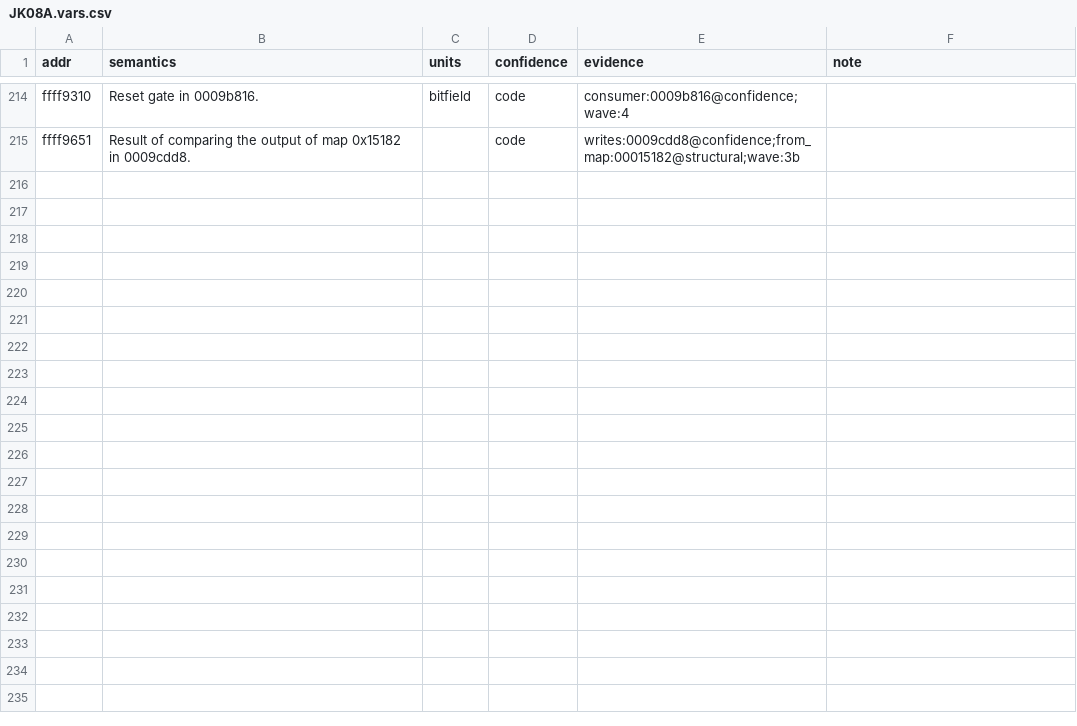
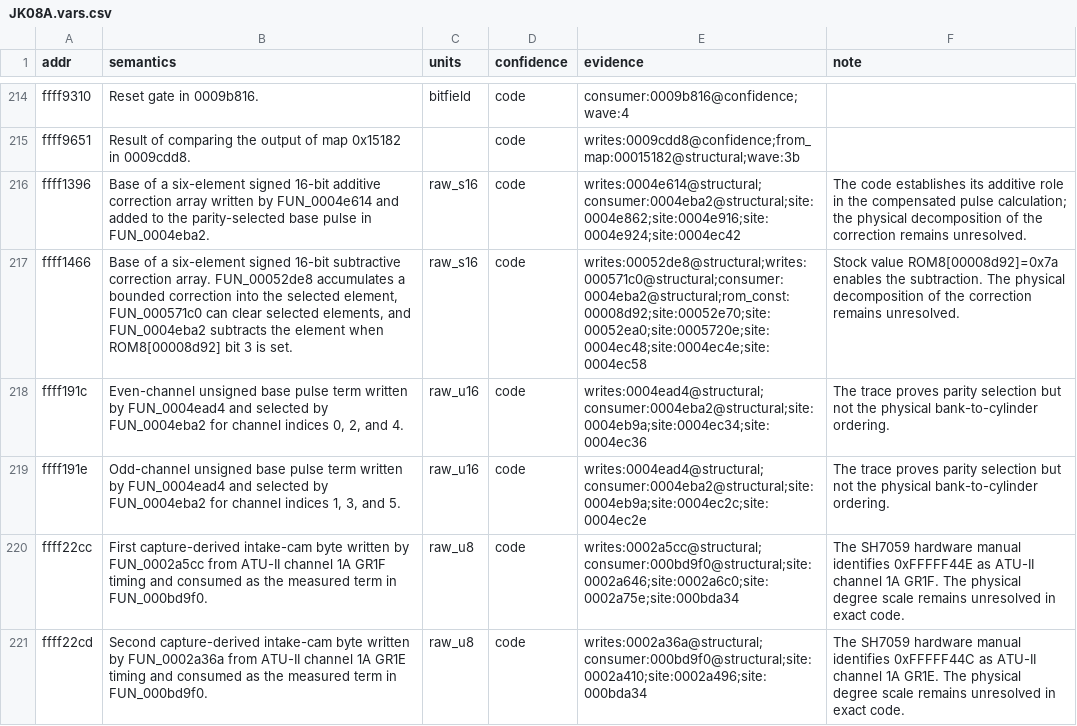
Before and after one commit to irudoy/v, a CSV file: defs/JK08A.vars.csv, drawn as a sheet; only a part is shown, gaps mark what is left out; the diff covers the shown part only.

Commit message:
Trace JK08A injection and CVTC runtime producers

```diff
--- a/defs/JK08A.vars.csv
+++ b/defs/JK08A.vars.csv
@@ -215 +215,7 @@ ffff9310,Reset gate in 0009b816.,bitfield,code,consumer:0009b816@confidence;wave
 ffff9651,Result of comparing the output of map 0x15182 in 0009cdd8.,,code,writes:0009cdd8@confidence;from_map:00015182@structural;wave:3b,
+ffff1396,"Base of a six-element signed 16-bit additive correction array written by FUN_0004e614 and added to the parity-selected base pulse in FUN_0004eba2.",raw_s16,code,writes:0004e614@structural;consumer:0004eba2@structural;site:0004e862;site:0004e916;site:0004e924;site:0004ec42,The code establishes its additive role in the compensated pulse calculation; the physical decomposition of the correction remains unresolved.
+ffff1466,"Base of a six-element signed 16-bit subtractive correction array. FUN_00052de8 accumulates a bounded correction into the selected element, FUN_000571c0 can clear selected elements, and FUN_0004eba2 subtracts the element when ROM8[00008d92] bit 3 is set.",raw_s16,code,writes:00052de8@structural;writes:000571c0@structural;consumer:0004eba2@structural;rom_const:00008d92;site:00052e70;site:00052ea0;site:0005720e;site:0004ec48;site:0004ec4e;site:0004ec58,"Stock value ROM8[00008d92]=0x7a enables the subtraction. The physical decomposition of the correction remains unresolved."
+ffff191c,"Even-channel unsigned base pulse term written by FUN_0004ead4 and selected by FUN_0004eba2 for channel indices 0, 2, and 4.",raw_u16,code,writes:0004ead4@structural;consumer:0004eba2@structural;site:0004eb9a;site:0004ec34;site:0004ec36,The trace proves parity selection but not the physical bank-to-cylinder ordering.
+ffff191e,"Odd-channel unsigned base pulse term written by FUN_0004ead4 and selected by FUN_0004eba2 for channel indices 1, 3, and 5.",raw_u16,code,writes:0004ead4@structural;consumer:0004eba2@structural;site:0004eb9a;site:0004ec2c;site:0004ec2e,The trace proves parity selection but not the physical bank-to-cylinder ordering.
+ffff22cc,"First capture-derived intake-cam byte written by FUN_0002a5cc from ATU-II channel 1A GR1F timing and consumed as the measured term in FUN_000bd9f0.",raw_u8,code,writes:0002a5cc@structural;consumer:000bd9f0@structural;site:0002a646;site:0002a6c0;site:0002a75e;site:000bda34,The SH7059 hardware manual identifies 0xFFFFF44E as ATU-II channel 1A GR1F. The physical degree scale remains unresolved in exact code.
+ffff22cd,"Second capture-derived intake-cam byte written by FUN_0002a36a from ATU-II channel 1A GR1E timing and consumed as the measured term in FUN_000bd9f0.",raw_u8,code,writes:0002a36a@structural;consumer:000bd9f0@structural;site:0002a410;site:0002a496;site:000bda34,The SH7059 hardware manual identifies 0xFFFFF44C as ATU-II channel 1A GR1E. The physical degree scale remains unresolved in exact code.
```
Also changed, not shown: 5 added rows and 13 edited cells elsewhere in this file, defs/JK08A.diagnostic-bindings.csv, defs/JK08A.findings.csv, 15 other files.
